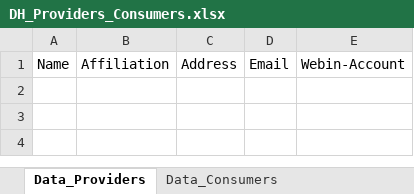
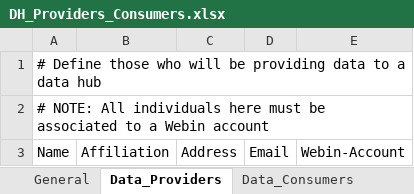
Before and after one commit to nadimm-rahman/ena-datahub-setup, an Excel workbook: DH_Providers_Consumers.xlsx, sheet Data_Providers, drawn as a sheet; values as stored, in another font and other column widths than the file's, no borders; the diff names each change by its address in the sheet, - before the commit and + after, or states it on an @@ line.

```diff
--- a/DH_Providers_Consumers.xlsx (sheet Data_Providers)
+++ b/DH_Providers_Consumers.xlsx (sheet Data_Providers)
+sheet tab: General
+row 1: # Define those who will be providing data to a data hub
+row 2: # NOTE: All individuals here must be associated to a Webin account
```
Also changed, not shown: sheet Data_Consumers, 6 other files.
